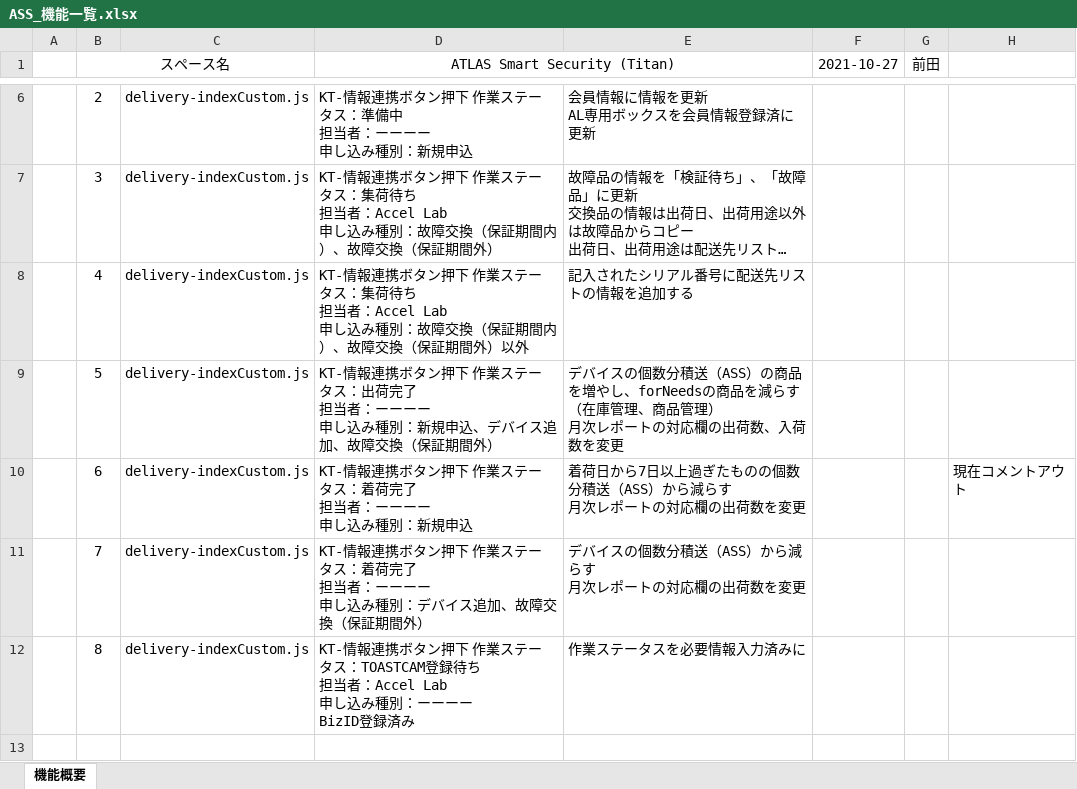
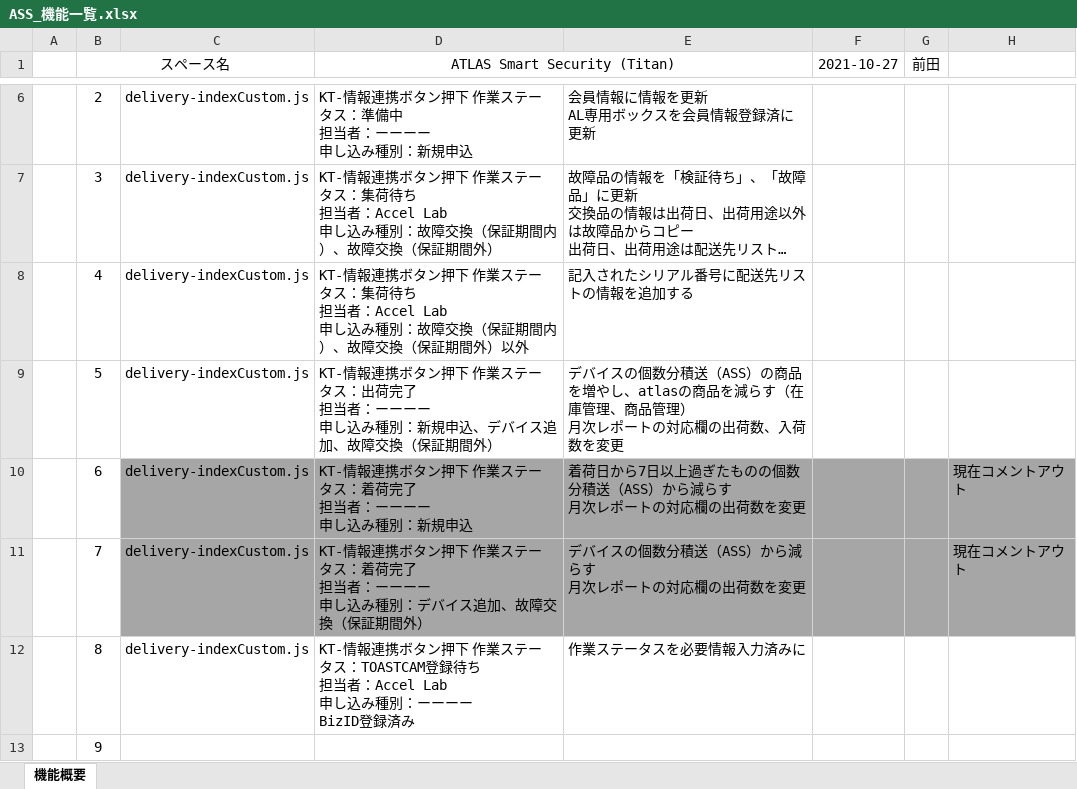
Before and after one commit to kintone-dev/kintone_mng, an Excel workbook: space/atlasSS/ASS_機能一覧.xlsx, sheet 機能概要, drawn as a sheet; only a part is shown, gaps mark what is left out; long unchanged cells end in …; values as stored, in another font and other column widths than the file's, no borders; the diff names each change by its address in the sheet, - before the commit and + after, or states it on an @@ line.

```diff
--- a/space/atlasSS/ASS_機能一覧.xlsx (sheet 機能概要)
+++ b/space/atlasSS/ASS_機能一覧.xlsx (sheet 機能概要)
-E9: …増やし、forNeedsの商品を…
+E9: …増やし、atlasの商品を…
-C10:H11 fill: none
+C10:H11 fill: #A6A6A6
-H11: (empty)
+H11: 現在コメントアウト
+row 13:  | 9
```
Also changed, not shown: 3 other files.
